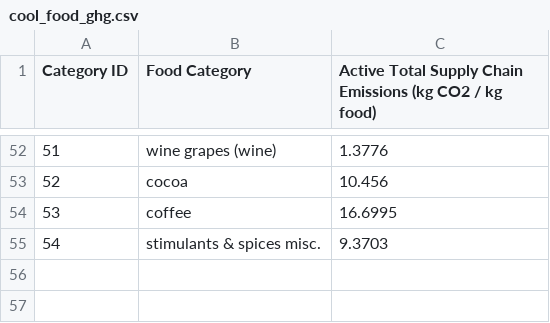
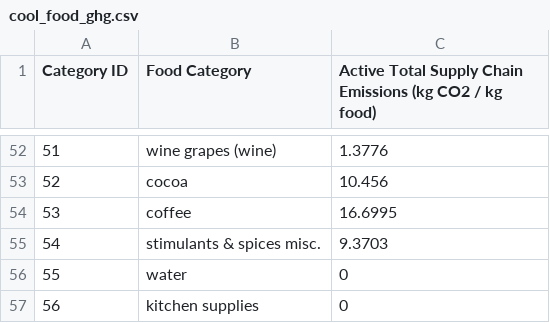
Before and after one commit to silviaaaaaaa/cffs-label, a CSV file: data analysis/data/raw/cool_food_ghg.csv, drawn as a sheet; only a part is shown, gaps mark what is left out; the diff names each change by its address in the sheet, - before the commit and + after, or states it on an @@ line.

```diff
--- a/data analysis/data/raw/cool_food_ghg.csv
+++ b/data analysis/data/raw/cool_food_ghg.csv
+row 56: 55 | water | 0
+row 57: 56 | kitchen supplies | 0
```
Also changed, not shown: data analysis/data/processed/Items_List.csv, data analysis/data/processed/Items_List_Assigned.csv, 5 other files.
